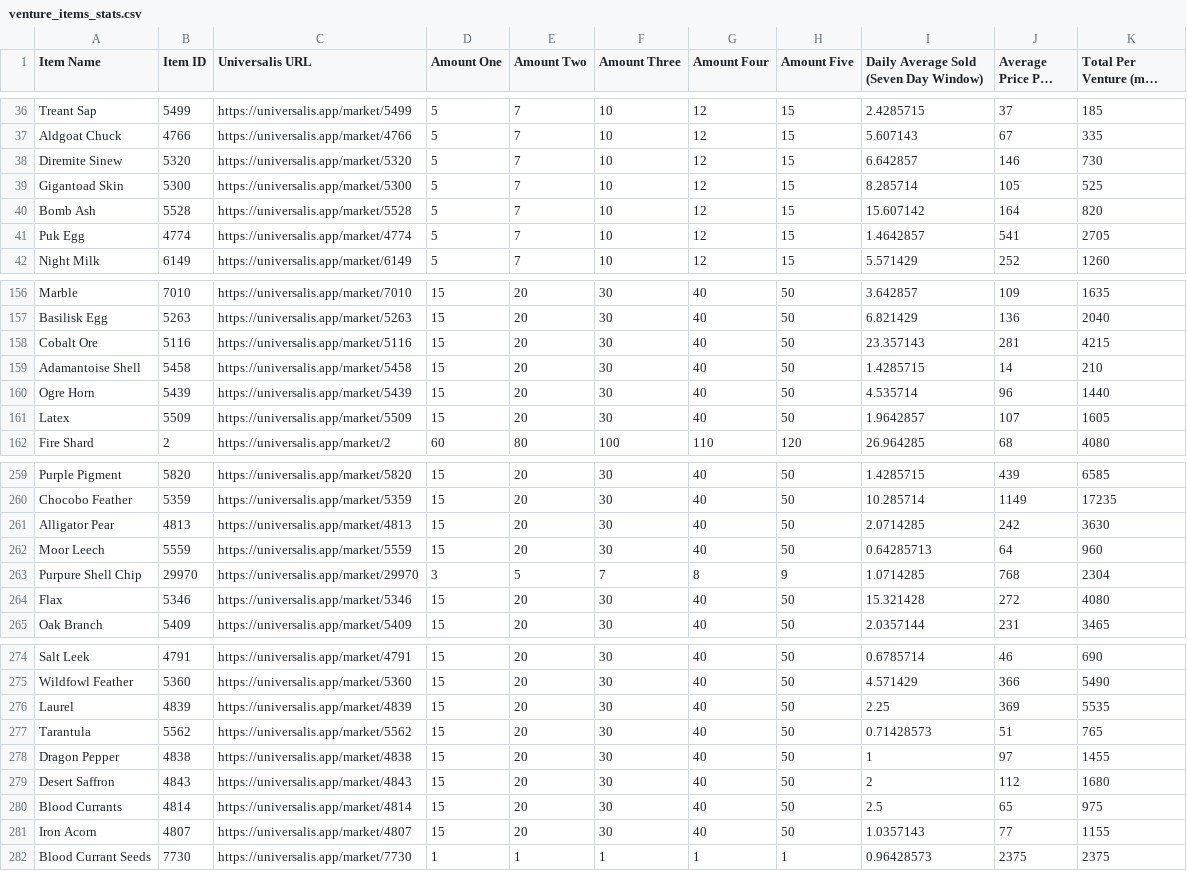
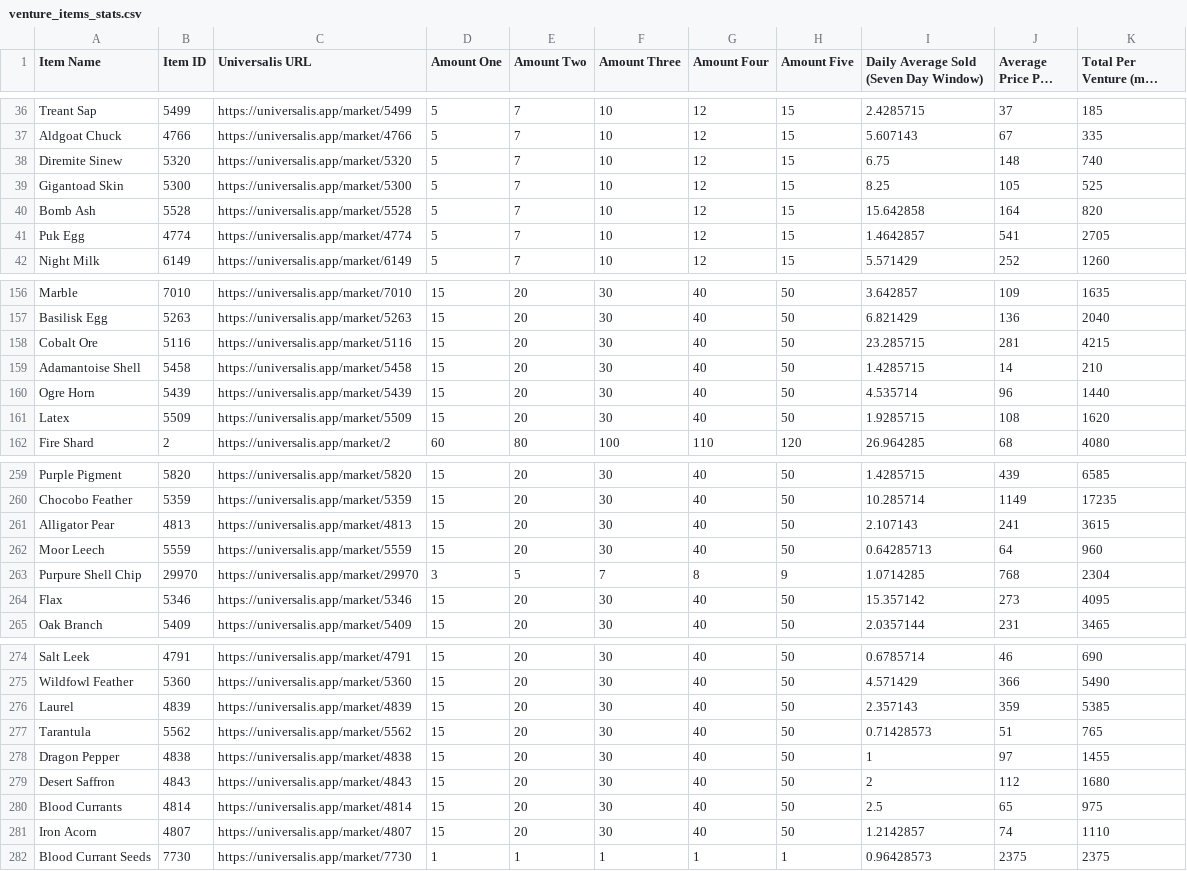
Before and after one commit to baronvonfonz/arbitralis, a CSV file: csv/venture_items_stats.csv, drawn as a sheet; only a part is shown, gaps mark what is left out; long unchanged cells end in …; the diff covers the shown part only.

```diff
--- a/csv/venture_items_stats.csv
+++ b/csv/venture_items_stats.csv
@@ -37,5 +37,5 @@ Treant Sap,5499,https://universalis.app/market/5499,5,7,10,12,15,2.4285715,37,18
 Aldgoat Chuck,4766,https://universalis.app/market/4766,5,7,10,12,15,5.607143,67,335
-Diremite Sinew,5320,https://universalis.app/market/5320,5,7,10,12,15,6.642857,146,730
-Gigantoad Skin,5300,https://universalis.app/market/5300,5,7,10,12,15,8.285714,105,525
-Bomb Ash,5528,https://universalis.app/market/5528,5,7,10,12,15,15.607142,164,820
+Diremite Sinew,5320,https://universalis.app/market/5320,5,7,10,12,15,6.75,148,740
+Gigantoad Skin,5300,https://universalis.app/market/5300,5,7,10,12,15,8.25,105,525
+Bomb Ash,5528,https://universalis.app/market/5528,5,7,10,12,15,15.642858,164,820
 Puk Egg,4774,https://universalis.app/market/4774,5,7,10,12,15,1.4642857,541,2705
@@ -157,6 +157,6 @@ Marble,7010,https://universalis.app/market/7010,15,20,30,40,50,3.642857,109,1635
 Basilisk Egg,5263,https://universalis.app/market/5263,15,20,30,40,50,6.821429,136,2040
-Cobalt Ore,5116,https://universalis.app/market/5116,15,20,30,40,50,23.357143,281,4215
+Cobalt Ore,5116,https://universalis.app/market/5116,15,20,30,40,50,23.285715,281,4215
 Adamantoise Shell,5458,https://universalis.app/market/5458,15,20,30,40,50,1.4285715,14,210
 Ogre Horn,5439,https://universalis.app/market/5439,15,20,30,40,50,4.535714,96,1440
-Latex,5509,https://universalis.app/market/5509,15,20,30,40,50,1.9642857,107,1605
+Latex,5509,https://universalis.app/market/5509,15,20,30,40,50,1.9285715,108,1620
 Fire Shard,2,https://universalis.app/market/2,60,80,100,110,120,26.964285,68,4080
@@ -260,6 +260,6 @@ Purple Pigment,5820,https://universalis.app/market/5820,15,20,30,40,50,1.4285715
 Chocobo Feather,5359,https://universalis.app/market/5359,15,20,30,40,50,10.285714,1149,17235
-Alligator Pear,4813,https://universalis.app/market/4813,15,20,30,40,50,2.0714285,242,3630
+Alligator Pear,4813,https://universalis.app/market/4813,15,20,30,40,50,2.107143,241,3615
 Moor Leech,5559,https://universalis.app/market/5559,15,20,30,40,50,0.64285713,64,960
 Purpure Shell Chip,29970,https://universalis.app/market/29970,3,5,7,8,9,1.0714285,768,2304
-Flax,5346,https://universalis.app/market/5346,15,20,30,40,50,15.321428,272,4080
+Flax,5346,https://universalis.app/market/5346,15,20,30,40,50,15.357142,273,4095
 Oak Branch,5409,https://universalis.app/market/5409,15,20,30,40,50,2.0357144,231,3465
@@ -275,3 +275,3 @@ Salt Leek,4791,https://universalis.app/market/4791,15,20,30,40,50,0.6785714,46,6
 Wildfowl Feather,5360,https://universalis.app/market/5360,15,20,30,40,50,4.571429,366,5490
-Laurel,4839,https://universalis.app/market/4839,15,20,30,40,50,2.25,369,5535
+Laurel,4839,https://universalis.app/market/4839,15,20,30,40,50,2.357143,359,5385
 Tarantula,5562,https://universalis.app/market/5562,15,20,30,40,50,0.71428573,51,765
@@ -280,3 +280,3 @@ Desert Saffron,4843,https://universalis.app/market/4843,15,20,30,40,50,2,112,168
 Blood Currants,4814,https://universalis.app/market/4814,15,20,30,40,50,2.5,65,975
-Iron Acorn,4807,https://universalis.app/market/4807,15,20,30,40,50,1.0357143,77,1155
+Iron Acorn,4807,https://universalis.app/market/4807,15,20,30,40,50,1.2142857,74,1110
 Blood Currant Seeds,7730,https://universalis.app/market/7730,1,1,1,1,1,0.96428573,2375,2375
```
Also changed, not shown: 151 edited cells elsewhere in this file, csv/max_buyer_items_stats.csv, 1 other file.
